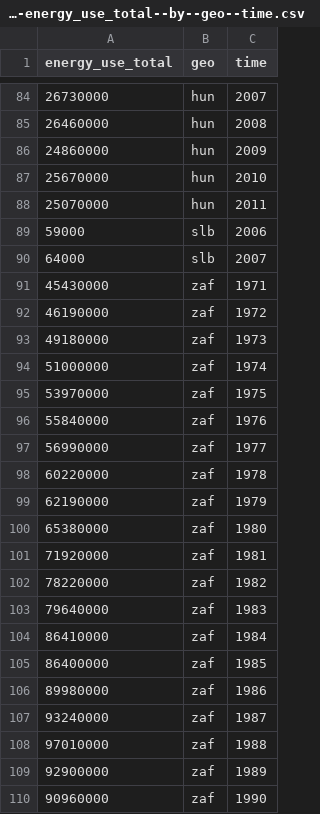
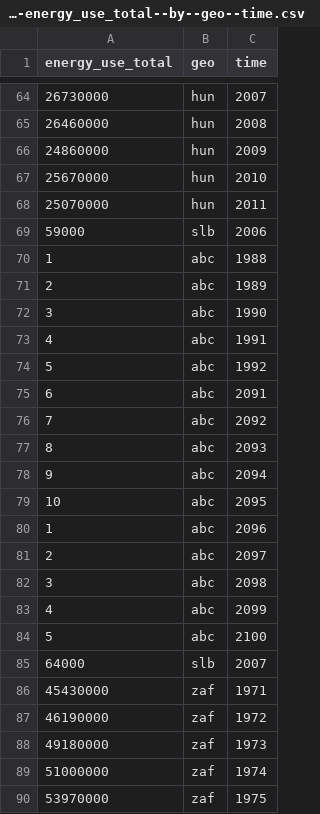
Before and after one commit to VS-work/ddf-gapminder-world-stub-1-validated, a CSV file: ddf--datapoints--energy_use_total--by--geo--time.csv, drawn as a sheet; only a part is shown, gaps mark what is left out; the shorter side is filled out with more unchanged rows; the diff covers the shown part only; the diff names each change by its address in the sheet, - before the commit and + after, or states it on an @@ line.

```diff
--- a/ddf--datapoints--energy_use_total--by--geo--time.csv
+++ b/ddf--datapoints--energy_use_total--by--geo--time.csv
+row 70: 1 | abc | 1988
+row 71: 2 | abc | 1989
+row 72: 3 | abc | 1990
+row 73: 4 | abc | 1991
+row 74: 5 | abc | 1992
+row 75: 6 | abc | 2091
+row 76: 7 | abc | 2092
+row 77: 8 | abc | 2093
+row 78: 9 | abc | 2094
+row 79: 10 | abc | 2095
+row 80: 1 | abc | 2096
+row 81: 2 | abc | 2097
+row 82: 3 | abc | 2098
+row 83: 4 | abc | 2099
+row 84: 5 | abc | 2100
```
Also changed, not shown: 20 removed rows and 10 edited cells elsewhere in this file.
